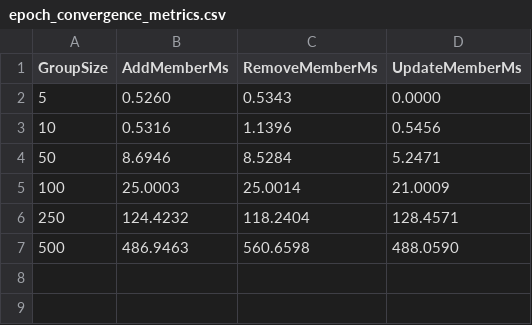
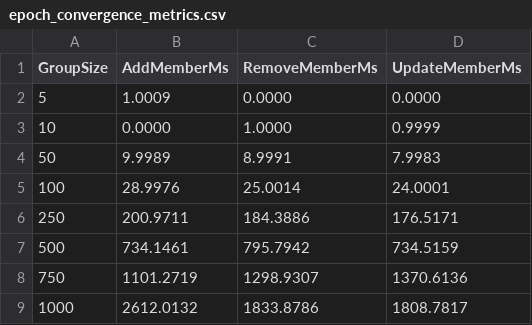
Before and after one commit to tiendung2306/DATN, a CSV file: evaluation/data/epoch_convergence_metrics.csv, drawn as a sheet.

```diff
--- a/evaluation/data/epoch_convergence_metrics.csv
+++ b/evaluation/data/epoch_convergence_metrics.csv
@@ -1,7 +1,9 @@
 GroupSize,AddMemberMs,RemoveMemberMs,UpdateMemberMs
-5,0.5260,0.5343,0.0000
-10,0.5316,1.1396,0.5456
-50,8.6946,8.5284,5.2471
-100,25.0003,25.0014,21.0009
-250,124.4232,118.2404,128.4571
-500,486.9463,560.6598,488.0590
+5,1.0009,0.0000,0.0000
+10,0.0000,1.0000,0.9999
+50,9.9989,8.9991,7.9983
+100,28.9976,25.0014,24.0001
+250,200.9711,184.3886,176.5171
+500,734.1461,795.7942,734.5159
+750,1101.2719,1298.9307,1370.6136
+1000,2612.0132,1833.8786,1808.7817
```
Also changed, not shown: 19 other files.
